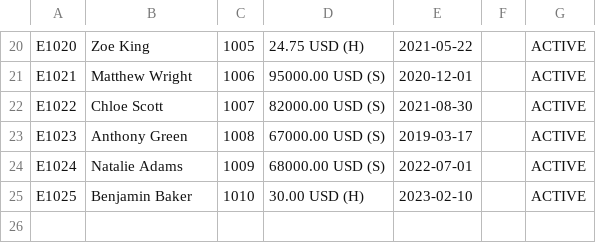
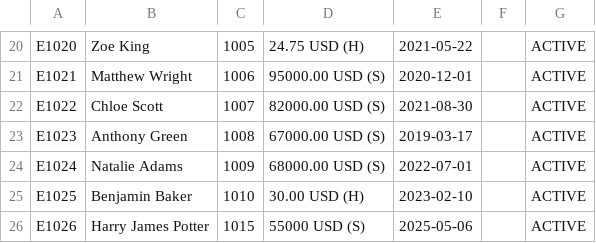
Before and after one commit to jkjorgie/cse310, a CSV file: EmployeeRegistry/EmployeeRegistry/bin/employee-registry.csv, drawn as a sheet; only a part is shown, gaps mark what is left out.

Commit message:
finished employee registry app

```diff
--- a/EmployeeRegistry/EmployeeRegistry/bin/employee-registry.csv
+++ b/EmployeeRegistry/EmployeeRegistry/bin/employee-registry.csv
@@ -25 +25,2 @@ E1024,Natalie Adams,1009,68000.00 USD (S),2022-07-01,,ACTIVE
 E1025,Benjamin Baker,1010,30.00 USD (H),2023-02-10,,ACTIVE
+E1026,Harry James Potter,1015,55000 USD (S),2025-05-06,,ACTIVE
```
Also changed, not shown: 12 other files.
